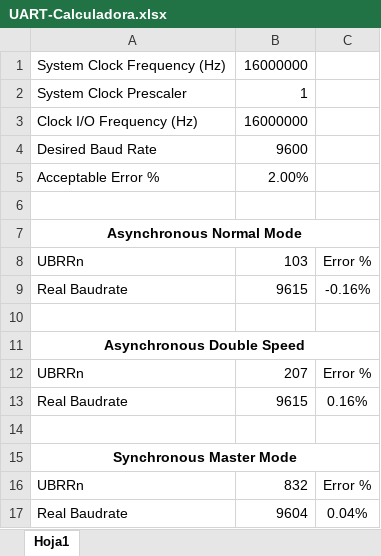
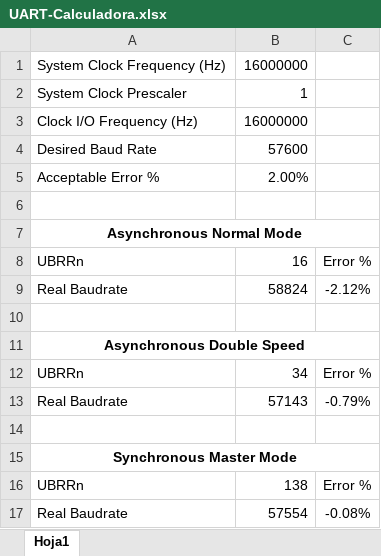
Before and after one commit to Ervin117/Proyecto-2, an Excel workbook: UART-Calculadora.xlsx, sheet Hoja1, drawn as a sheet; values as stored, in another font and other column widths than the file's, no borders; charts and pictures not drawn; the diff names each change by its address in the sheet, - before the commit and + after, or states it on an @@ line.

```diff
--- a/UART-Calculadora.xlsx (sheet Hoja1)
+++ b/UART-Calculadora.xlsx (sheet Hoja1)
-B4: 9600
+B4: 57600
-B8: 103
+B8: 16
-B9: 9615
+B9: 58824
-C9: -0.16%
+C9: -2.12%
-B12: 207
+B12: 34
-B13: 9615
+B13: 57143
-C13: 0.16%
+C13: -0.79%
-B16: 832
+B16: 138
-B17: 9604
+B17: 57554
-C17: 0.04%
+C17: -0.08%
```
Also changed, not shown: 11 other files.
